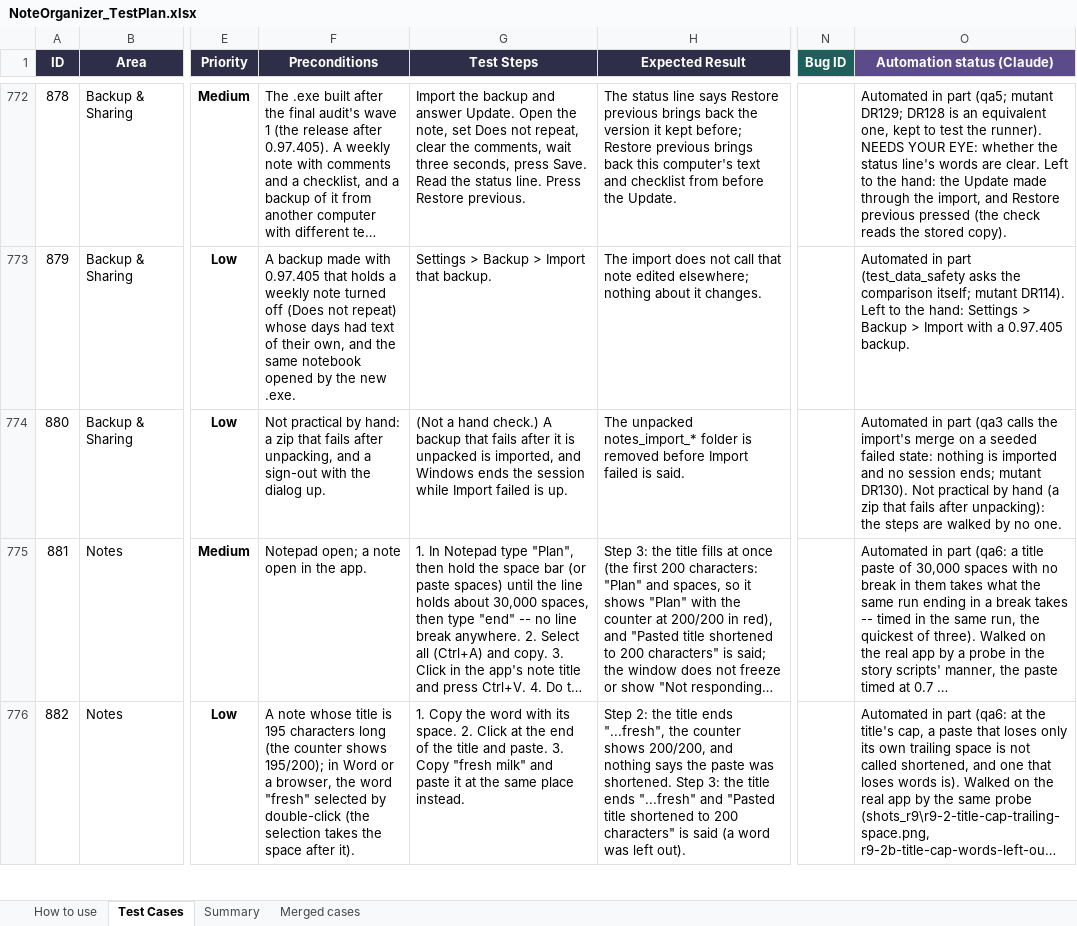
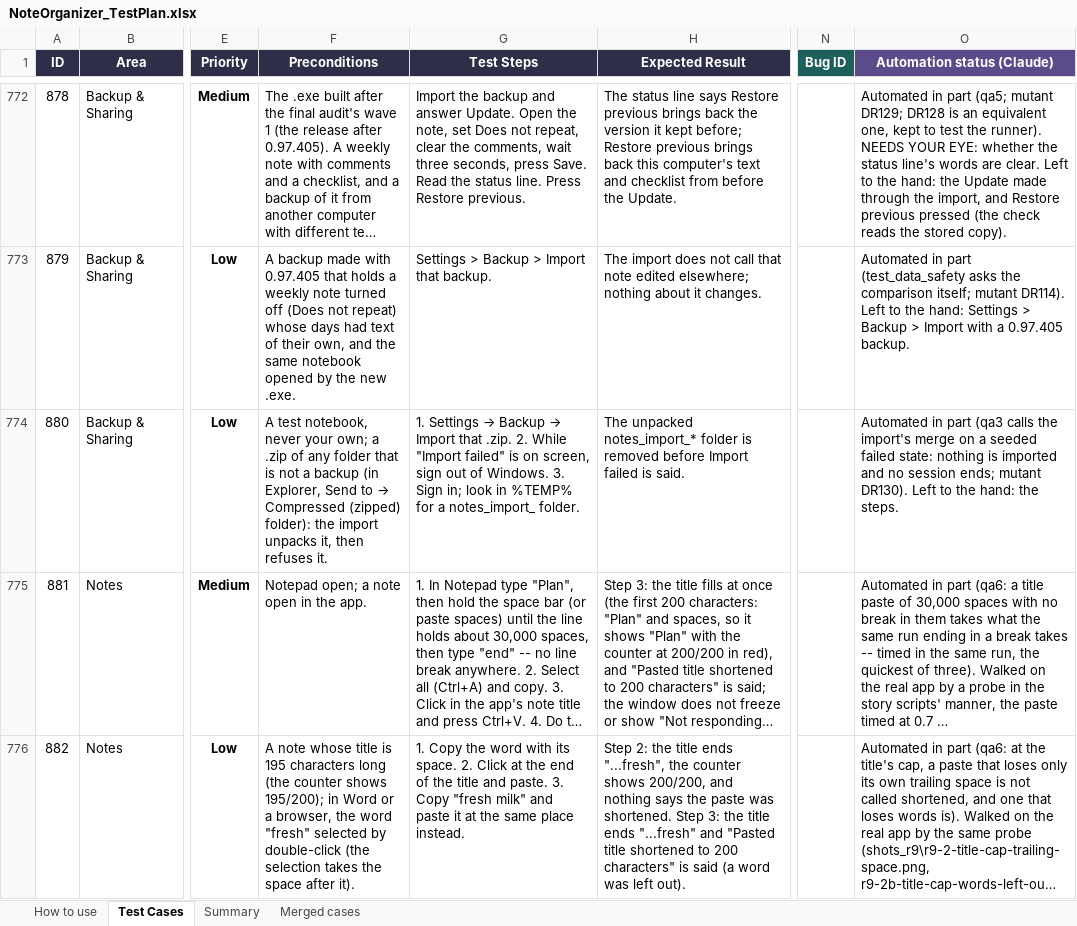
Before and after one commit to AlexandraMoldovan95/noteOrganizer, an Excel workbook: qa/NoteOrganizer_TestPlan.xlsx, sheet Test Cases, drawn as a sheet; only a part is shown, gaps mark what is left out; long unchanged cells end in …; values as stored, in another font and other column widths than the file's, no borders; conditional formats not drawn; the diff names each change by its address in the sheet, - before the commit and + after, or states it on an @@ line.

```diff
--- a/qa/NoteOrganizer_TestPlan.xlsx (sheet Test Cases)
+++ b/qa/NoteOrganizer_TestPlan.xlsx (sheet Test Cases)
@@ F774 (Preconditions): Not practical by hand: a zip that fails after unpacking, and a sign-out with the dialog up. → A test notebook, never your own; a .zip of any folder that is not a backup (in Explorer, Send to → Compressed (zipped) folder): the import unpacks it, then refuses it. @@
@@ G774 (Test Steps): (Not a hand check.) A backup that fails after it is unpacked is imported, and Windows ends the session while Import failed is up. → 1. Settings → Backup → Import that .zip. 2. While "Import failed" is on screen, sign out of Windows. 3. Sign in; look in %TEMP% for a notes_import_ folder. @@
-O774 (Automation status (Claude)): …mutant DR130). Not practical by hand (a zip that fails after unpacking): the steps are walked by no one.
+O774 (Automation status (Claude)): …mutant DR130). Left to the hand: the steps.
```
